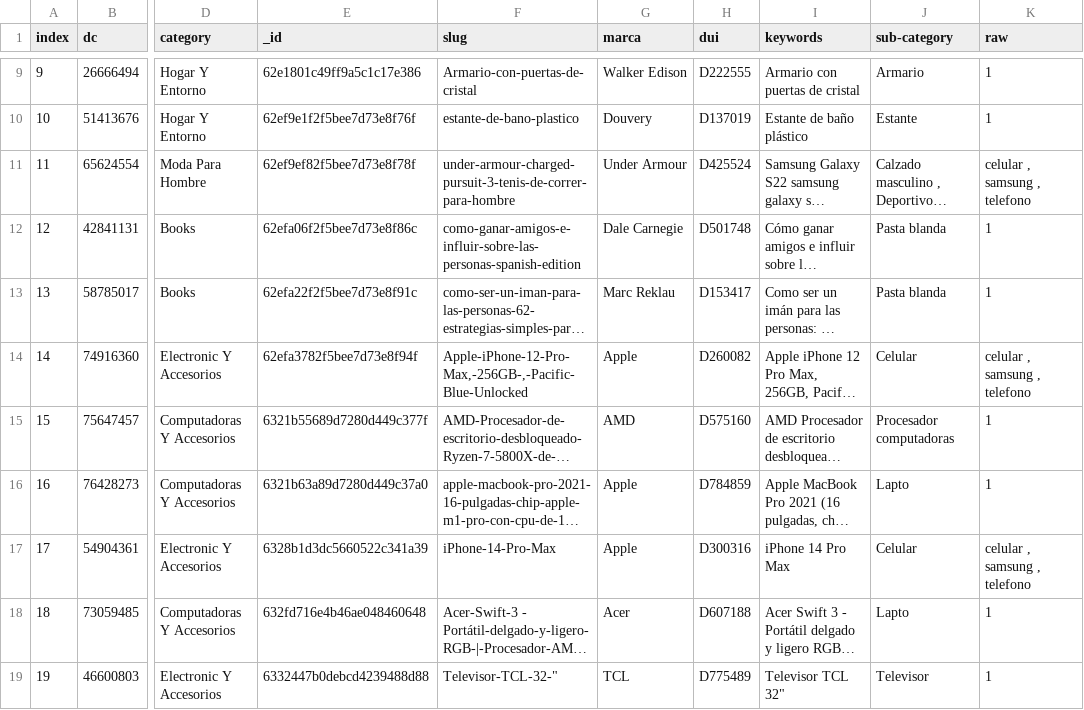
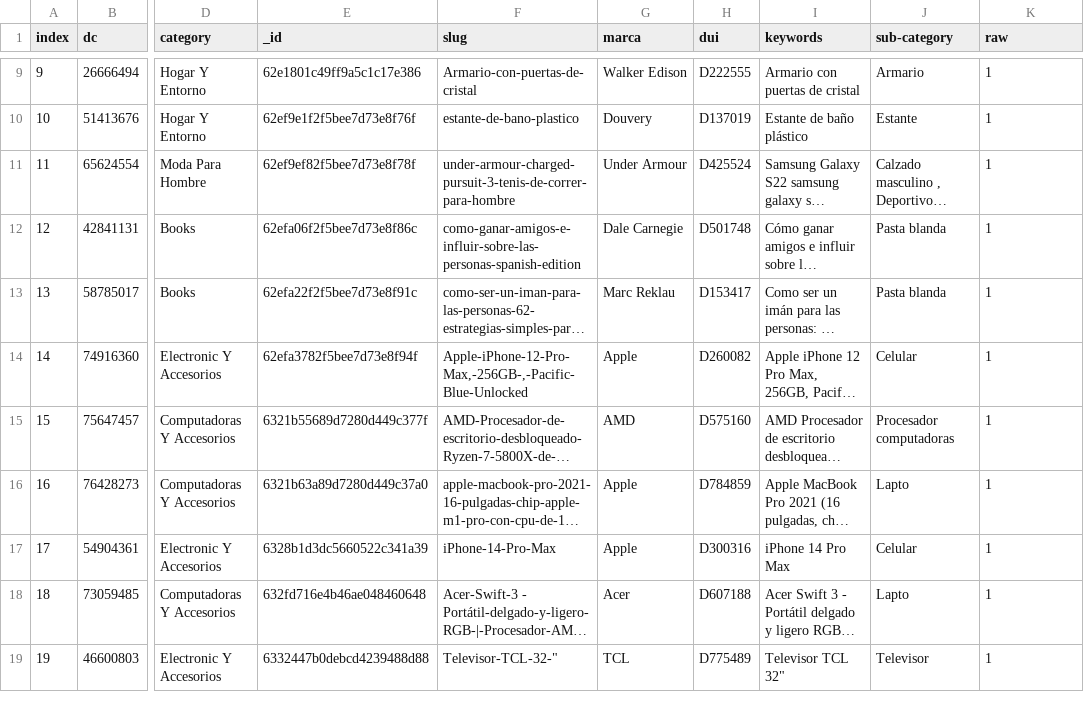
Before and after one commit to Eucer/BackendPython, a CSV file: product_array_a_csv.csv, drawn as a sheet; only a part is shown, gaps mark what is left out; long unchanged cells end in …; the diff covers the shown part only; the diff names each change by its address in the sheet, - before the commit and + after, or states it on an @@ line.

```diff
--- a/product_array_a_csv.csv
+++ b/product_array_a_csv.csv
-K11 (raw): celular , samsung , telefono
+K11 (raw): 1
-K14 (raw): celular , samsung , telefono
+K14 (raw): 1
-K17 (raw): celular , samsung , telefono
+K17 (raw): 1
```
Also changed, not shown: 9 edited cells elsewhere in this file, 10 other files.
